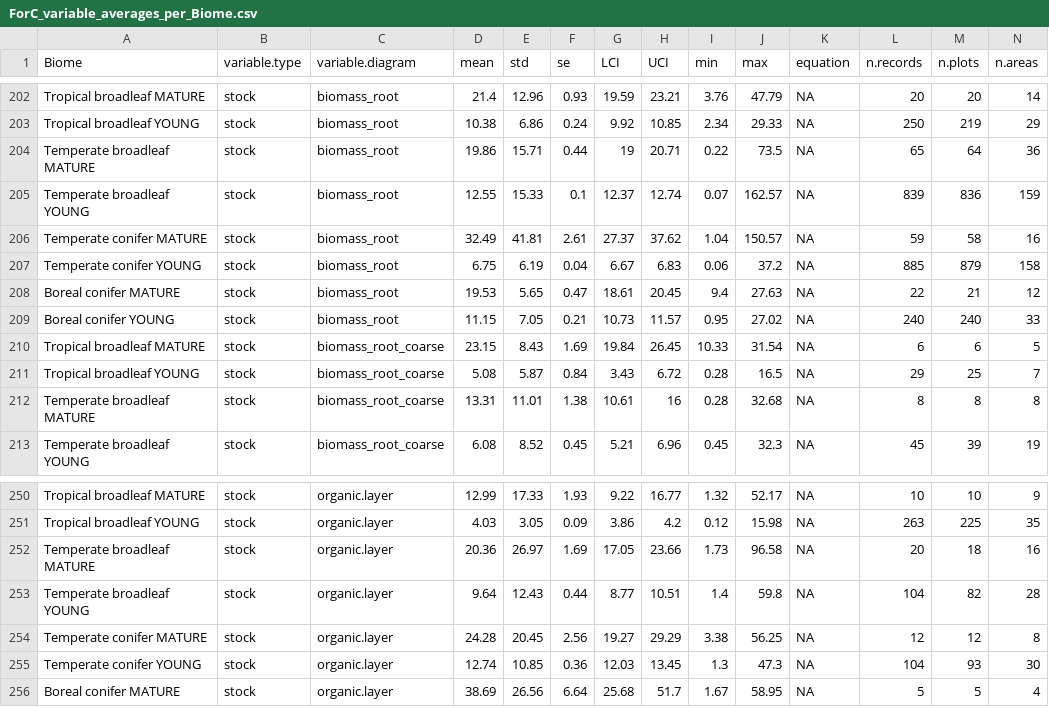
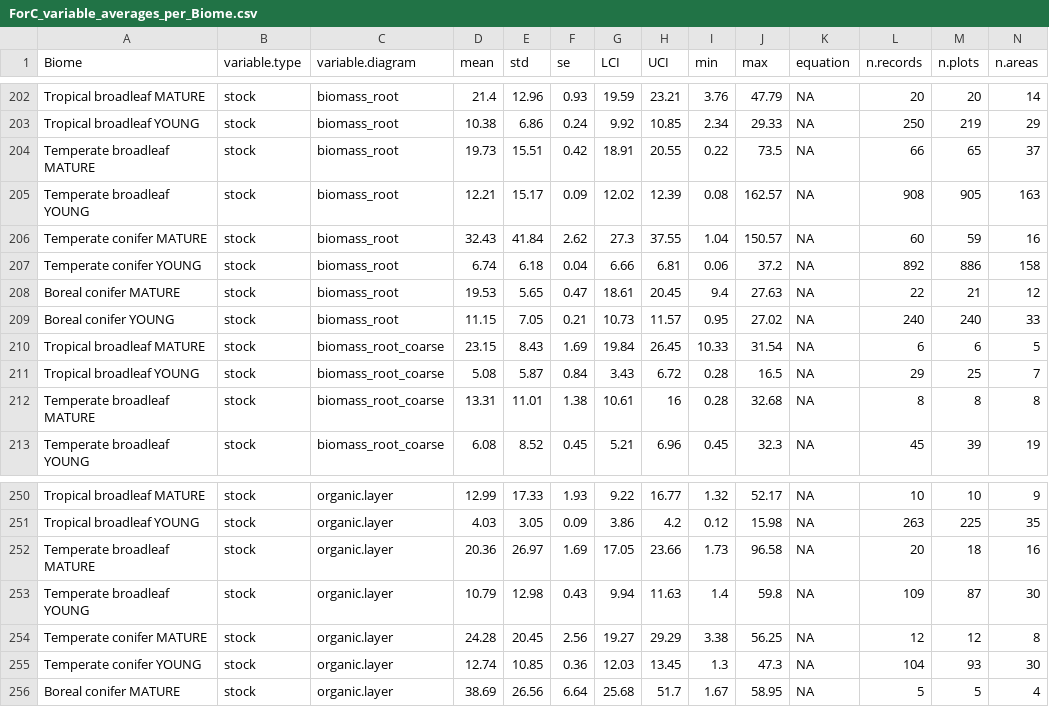
Before and after one commit to forc-db/ForC, a CSV file: numbers_and_facts/ForC_variable_averages_per_Biome.csv, drawn as a sheet; only a part is shown, gaps mark what is left out; the diff covers the shown part only.

Commit message:
update after Abby filled some vegetation records

```diff
--- a/numbers_and_facts/ForC_variable_averages_per_Biome.csv
+++ b/numbers_and_facts/ForC_variable_averages_per_Biome.csv
@@ -203,6 +203,6 @@
 "Tropical broadleaf YOUNG","stock","biomass_root",10.38,6.86,0.24,9.92,10.85,2.34,29.33,NA,250,219,29
-"Temperate broadleaf MATURE","stock","biomass_root",19.86,15.71,0.44,19,20.71,0.22,73.5,NA,65,64,36
-"Temperate broadleaf YOUNG","stock","biomass_root",12.55,15.33,0.1,12.37,12.74,0.07,162.57,NA,839,836,159
-"Temperate conifer MATURE","stock","biomass_root",32.49,41.81,2.61,27.37,37.62,1.04,150.57,NA,59,58,16
-"Temperate conifer YOUNG","stock","biomass_root",6.75,6.19,0.04,6.67,6.83,0.06,37.2,NA,885,879,158
+"Temperate broadleaf MATURE","stock","biomass_root",19.73,15.51,0.42,18.91,20.55,0.22,73.5,NA,66,65,37
+"Temperate broadleaf YOUNG","stock","biomass_root",12.21,15.17,0.09,12.02,12.39,0.08,162.57,NA,908,905,163
+"Temperate conifer MATURE","stock","biomass_root",32.43,41.84,2.62,27.3,37.55,1.04,150.57,NA,60,59,16
+"Temperate conifer YOUNG","stock","biomass_root",6.74,6.18,0.04,6.66,6.81,0.06,37.2,NA,892,886,158
 "Boreal conifer MATURE","stock","biomass_root",19.53,5.65,0.47,18.61,20.45,9.4,27.63,NA,22,21,12
@@ -252,3 +252,3 @@
 "Temperate broadleaf MATURE","stock","organic.layer",20.36,26.97,1.69,17.05,23.66,1.73,96.58,NA,20,18,16
-"Temperate broadleaf YOUNG","stock","organic.layer",9.64,12.43,0.44,8.77,10.51,1.4,59.8,NA,104,82,28
+"Temperate broadleaf YOUNG","stock","organic.layer",10.79,12.98,0.43,9.94,11.63,1.4,59.8,NA,109,87,30
 "Temperate conifer MATURE","stock","organic.layer",24.28,20.45,2.56,19.27,29.29,3.38,56.25,NA,12,12,8
```
Also changed, not shown: 29 edited cells elsewhere in this file, ForC_simplified/ForC_simplified_metadata.csv, data/ForC_sites_missing_coordinates.csv, 48 other files.
